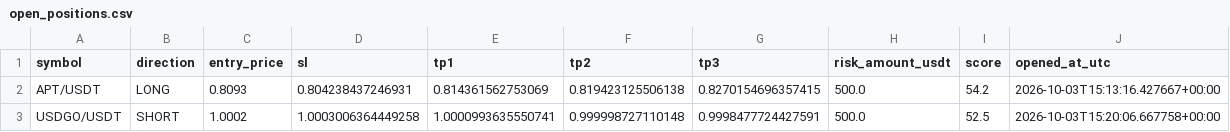
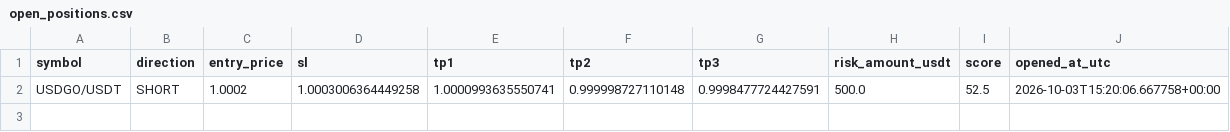
Before and after one commit to kotylevskiyv/crypto-alert-bot, a CSV file: state/open_positions.csv, drawn as a sheet.

Commit message:
Update bot state [skip ci]

```diff
--- a/state/open_positions.csv
+++ b/state/open_positions.csv
@@ -1,3 +1,2 @@
 symbol,direction,entry_price,sl,tp1,tp2,tp3,risk_amount_usdt,score,opened_at_utc
-APT/USDT,LONG,0.8093,0.804238437246931,0.814361562753069,0.819423125506138,0.8270154696357415,500.0,54.2,2026-10-03T15:13:16.427667+00:00
 USDGO/USDT,SHORT,1.0002,1.0003006364449258,1.0000993635550741,0.999998727110148,0.9998477724427591,500.0,52.5,2026-10-03T15:20:06.667758+00:00
```
Also changed, not shown: 1 other file.
